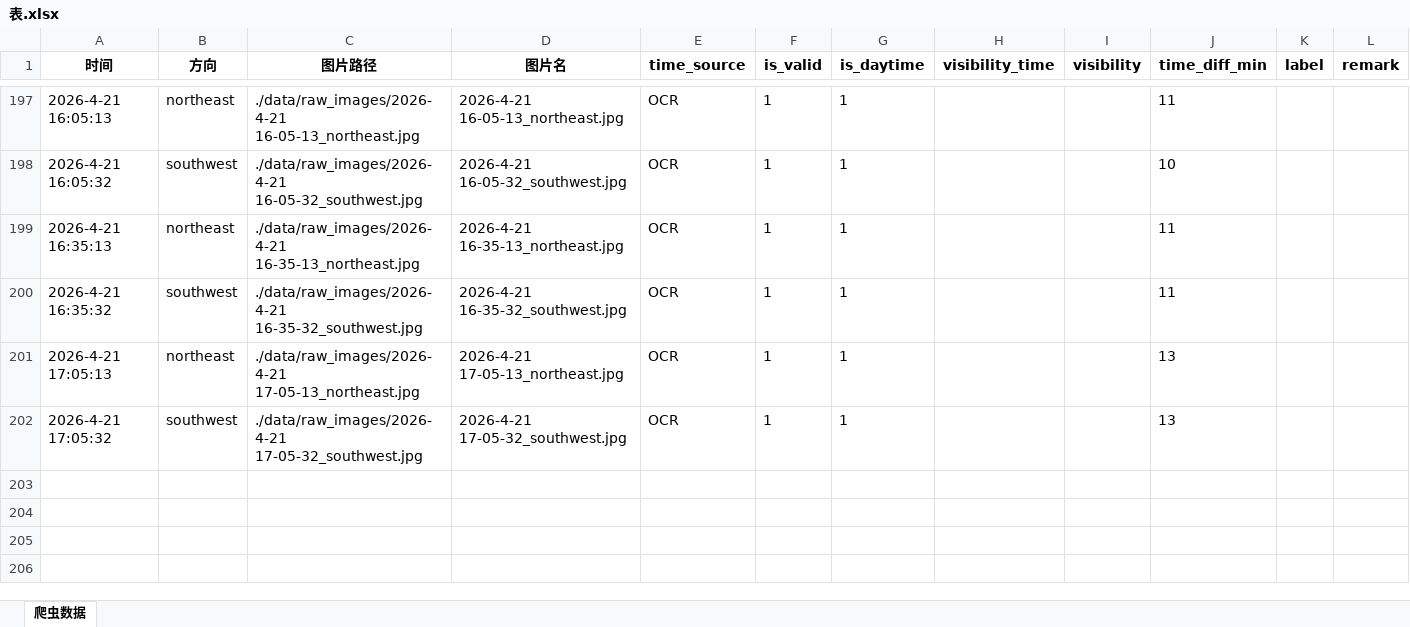
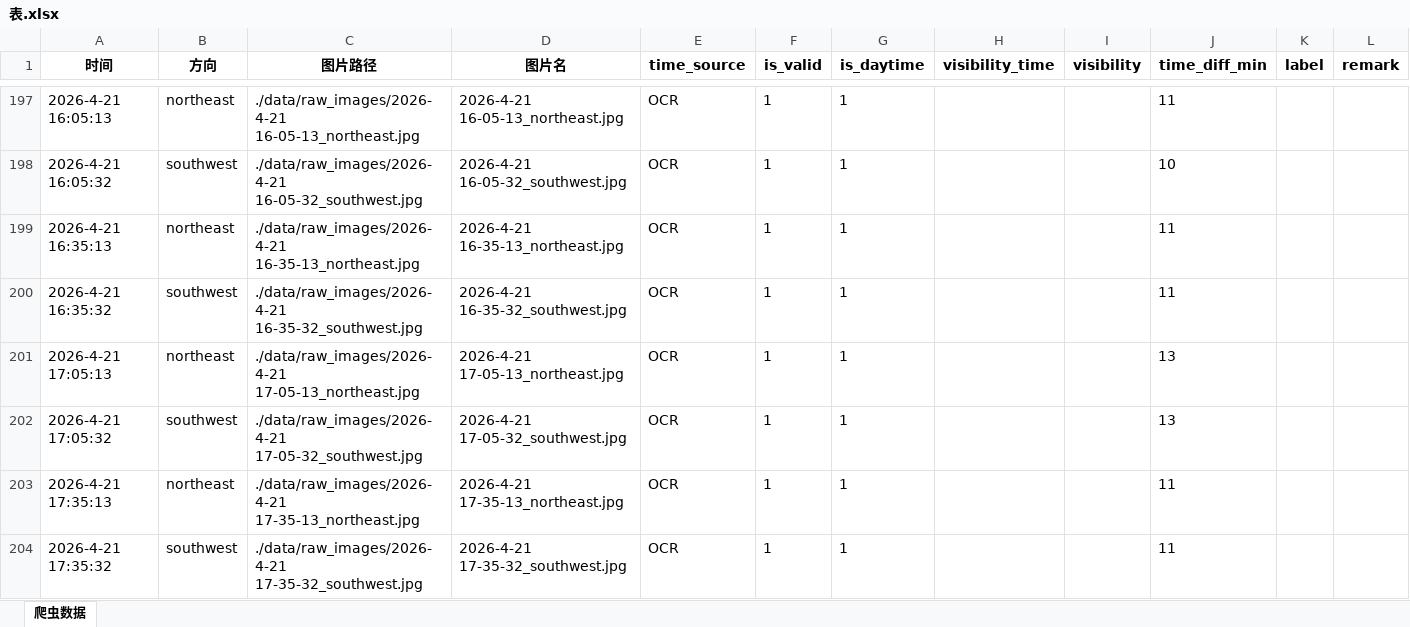
Before and after one commit to xiiiiiiiiiiier/fictional-octo-journey, an Excel workbook: 时刻爬取/data/metadata/表.xlsx, sheet 爬虫数据, drawn as a sheet; only a part is shown, gaps mark what is left out; values as stored, in another font and other column widths than the file's, no borders; the diff names each change by its address in the sheet, - before the commit and + after, or states it on an @@ line.

```diff
--- a/时刻爬取/data/metadata/表.xlsx (sheet 爬虫数据)
+++ b/时刻爬取/data/metadata/表.xlsx (sheet 爬虫数据)
+row 203: 2026-4-21 17:35:13 | northeast | ./data/raw_images/2026-4-21 17-35-13_northeast.jpg | 2026-4-21 17-35-13_northeast.jpg | OCR | 1 | 1 |  |  | 11
+row 204: 2026-4-21 17:35:32 | southwest | ./data/raw_images/2026-4-21 17-35-32_southwest.jpg | 2026-4-21 17-35-32_southwest.jpg | OCR | 1 | 1 |  |  | 11
```
Also changed, not shown: 2 other files.
